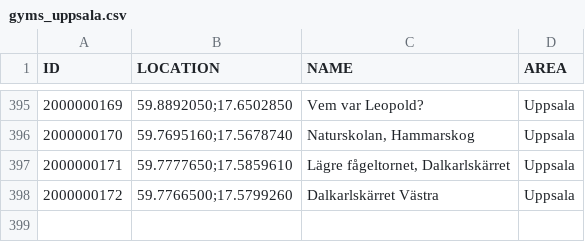
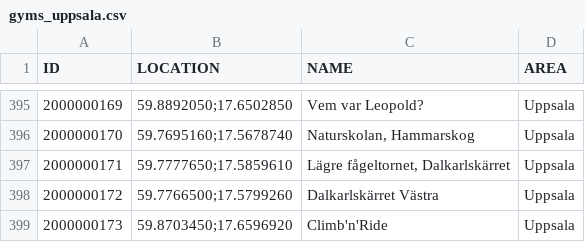
Before and after one commit to magnusmickelsson/pokeraidbot, a CSV file: src/main/resources/gyms_uppsala.csv, drawn as a sheet; only a part is shown, gaps mark what is left out.

Commit message:
Gym data

```diff
--- a/src/main/resources/gyms_uppsala.csv
+++ b/src/main/resources/gyms_uppsala.csv
@@ -398 +398,2 @@ ID;LOCATION;NAME;AREA
 2000000172;"59.7766500;17.5799260";Dalkarlskärret Västra;Uppsala
+2000000173;"59.8703450;17.6596920";Climb'n'Ride;Uppsala
```
Also changed, not shown: 1 other file.
